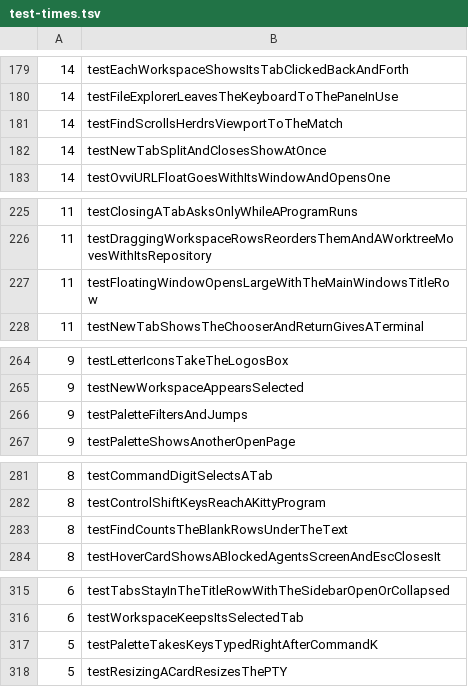
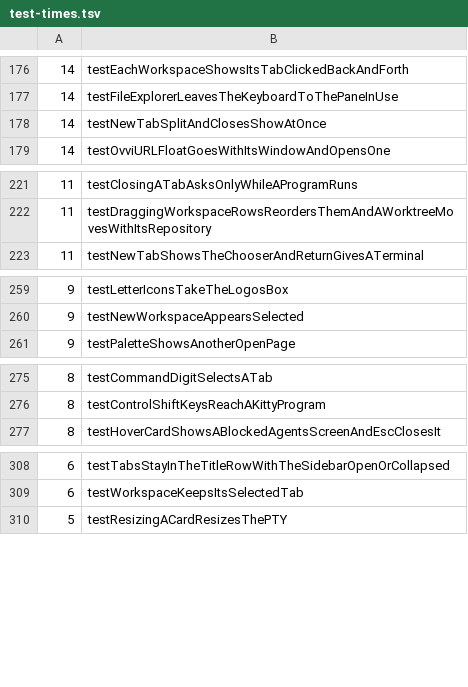
Before and after one commit to hkandala/ovvi, a TSV file: scripts/test-times.tsv, drawn as a sheet; only a part is shown, gaps mark what is left out; removed rows and columns are numbered as before the commit, all else as after; the diff covers the shown part only; the diff names each change by its address in the sheet, - before the commit and + after, or states it on an @@ line.

Commit message:
chore(ci): test times for group 0's merged tests

```diff
--- a/scripts/test-times.tsv
+++ b/scripts/test-times.tsv
-row 181: 14 | testFindScrollsHerdrsViewportToTheMatch
-row 227: 11 | testFloatingWindowOpensLargeWithTheMainWindowsTitleRow
-row 266: 9 | testPaletteFiltersAndJumps
-row 283: 8 | testFindCountsTheBlankRowsUnderTheText
-row 317: 5 | testPaletteTakesKeysTypedRightAfterCommandK
```
Also changed, not shown: 7 added rows, 10 removed rows and 1 edited cell elsewhere in this file.
